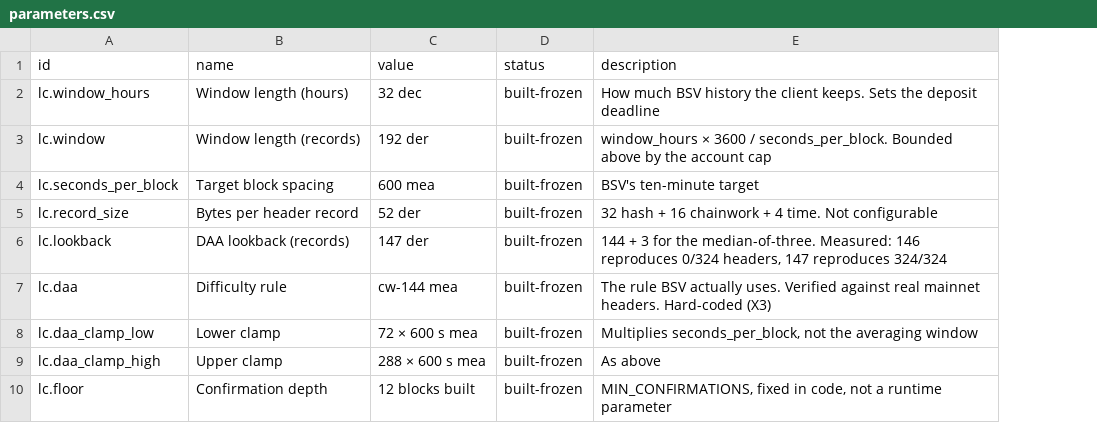
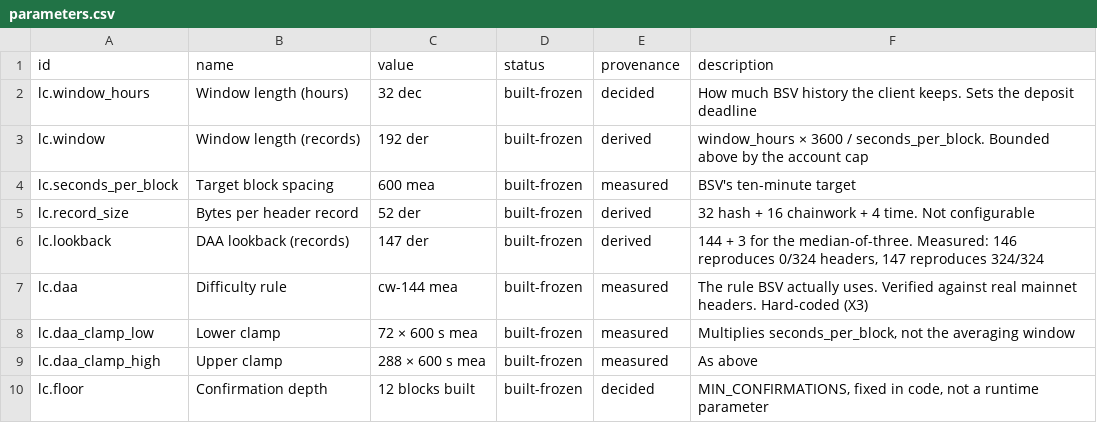
Before and after one commit to solbeam-bot/solbeam, a CSV file: docs/parameters.csv, drawn as a sheet; only a part is shown; the diff covers the shown part only; the diff names each change by its address in the sheet, - before the commit and + after, or states it on an @@ line.

Commit message:
Split status from provenance, guard the doc-06 table, and un-latch the escrow
Every row now carries two independent facts: status (where the value lives)
and provenance (how it was chosen).  gen.py checks both across
config/params.json, docs/parameters.csv and docs/06-parameters.md, including
the two legend tables' counts.  cancel_redeem no longer refuses a claim whose
payout block has left the window: that claim can never settle, so the escrow
returns instead of latching.  po.cancel_grace's arithmetic is pinned by a
unit test.

```diff
--- a/docs/parameters.csv
+++ b/docs/parameters.csv
+column E (provenance), rows 2-10: decided | derived | measured | derived | derived | measured | measured | measured | decided
```
Also changed, not shown: 7 edited cells elsewhere in this file, 5 other files.
